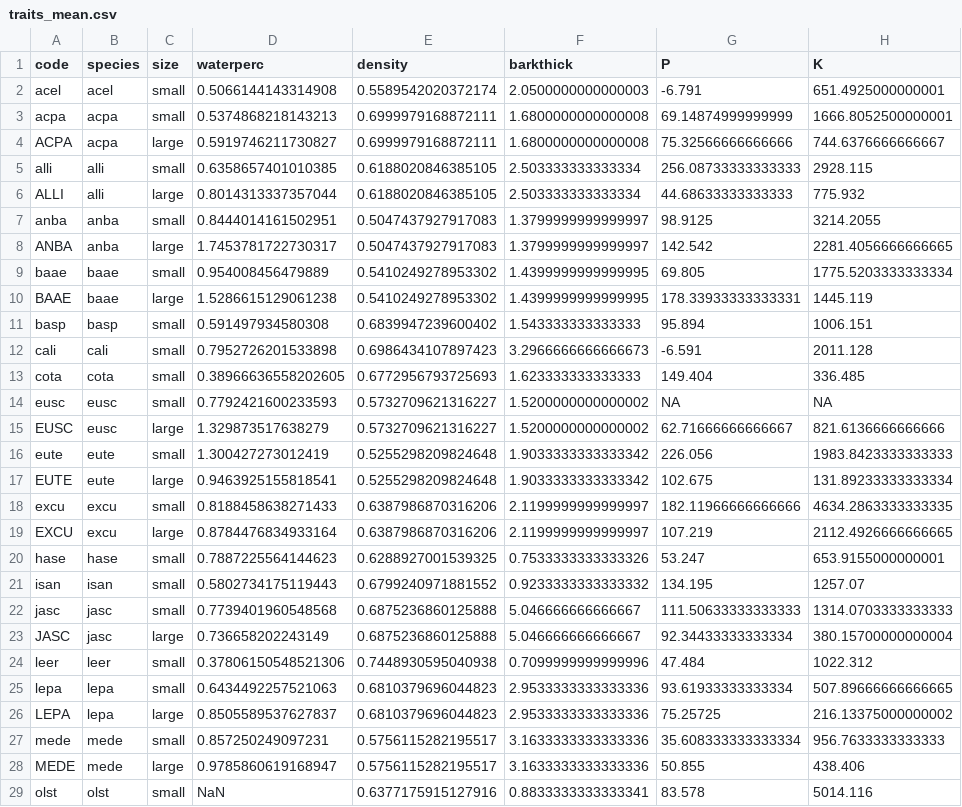
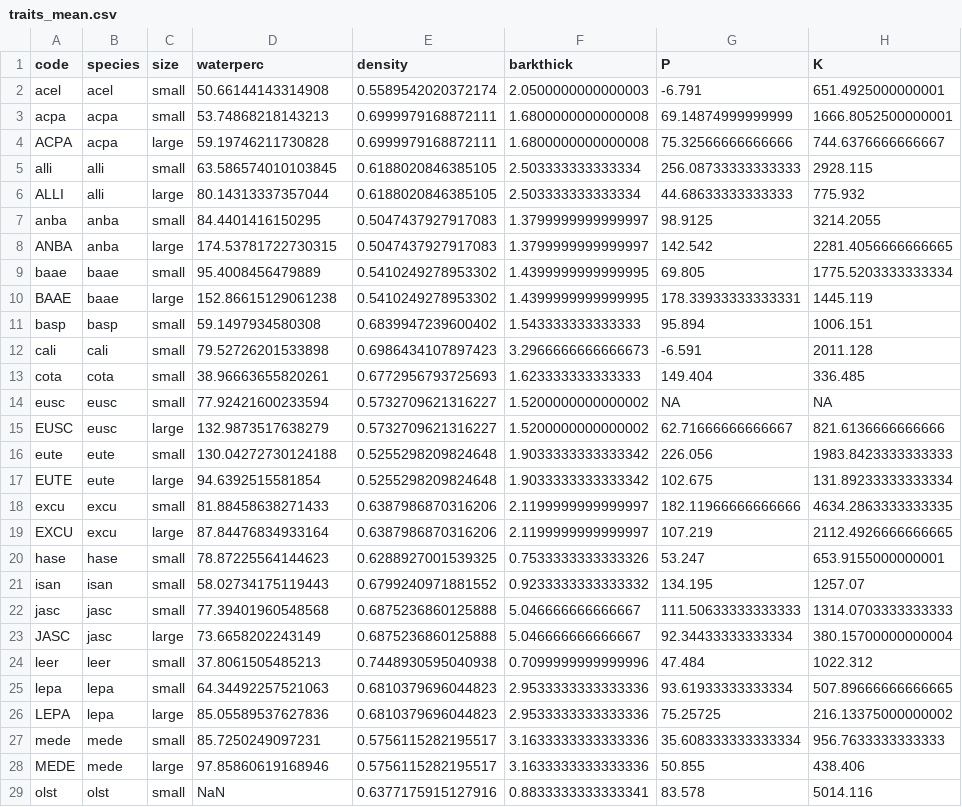
Before and after one commit to Zanne-Lab/communityVchemistry, a CSV file: derived_data/traits_mean.csv, drawn as a sheet; only a part is shown; the diff covers the shown part only; the diff names each change by its address in the sheet, - before the commit and + after, or states it on an @@ line.

Commit message:
addds community+traits as predictor, starts to investigate biology of one significantly predictive component of the microbial community on t70

```diff
--- a/derived_data/traits_mean.csv
+++ b/derived_data/traits_mean.csv
-D2 (waterperc): 0.5066144143314908
+D2 (waterperc): 50.66144143314908
-D3 (waterperc): 0.5374868218143213
+D3 (waterperc): 53.74868218143213
-D4 (waterperc): 0.5919746211730827
+D4 (waterperc): 59.19746211730828
-D5 (waterperc): 0.6358657401010385
+D5 (waterperc): 63.586574010103845
-D6 (waterperc): 0.8014313337357044
+D6 (waterperc): 80.14313337357044
-D7 (waterperc): 0.8444014161502951
+D7 (waterperc): 84.4401416150295
-D8 (waterperc): 1.7453781722730317
+D8 (waterperc): 174.53781722730315
-D9 (waterperc): 0.954008456479889
+D9 (waterperc): 95.4008456479889
-D10 (waterperc): 1.5286615129061238
+D10 (waterperc): 152.86615129061238
-D11 (waterperc): 0.591497934580308
+D11 (waterperc): 59.1497934580308
-D12 (waterperc): 0.7952726201533898
+D12 (waterperc): 79.52726201533898
-D13 (waterperc): 0.38966636558202605
+D13 (waterperc): 38.96663655820261
-D14 (waterperc): 0.7792421600233593
+D14 (waterperc): 77.92421600233594
-D15 (waterperc): 1.329873517638279
+D15 (waterperc): 132.9873517638279
-D16 (waterperc): 1.300427273012419
+D16 (waterperc): 130.04272730124188
-D17 (waterperc): 0.9463925155818541
+D17 (waterperc): 94.6392515581854
-D18 (waterperc): 0.8188458638271433
+D18 (waterperc): 81.88458638271433
-D19 (waterperc): 0.8784476834933164
+D19 (waterperc): 87.84476834933164
-D20 (waterperc): 0.7887225564144623
+D20 (waterperc): 78.87225564144623
-D21 (waterperc): 0.5802734175119443
+D21 (waterperc): 58.02734175119443
-D22 (waterperc): 0.7739401960548568
+D22 (waterperc): 77.39401960548568
-D23 (waterperc): 0.736658202243149
+D23 (waterperc): 73.6658202243149
-D24 (waterperc): 0.37806150548521306
+D24 (waterperc): 37.8061505485213
-D25 (waterperc): 0.6434492257521063
+D25 (waterperc): 64.34492257521063
-D26 (waterperc): 0.8505589537627837
+D26 (waterperc): 85.05589537627836
-D27 (waterperc): 0.857250249097231
+D27 (waterperc): 85.7250249097231
-D28 (waterperc): 0.9785860619168947
+D28 (waterperc): 97.85860619168946
```
Also changed, not shown: 6 edited cells elsewhere in this file, 10 other files.
